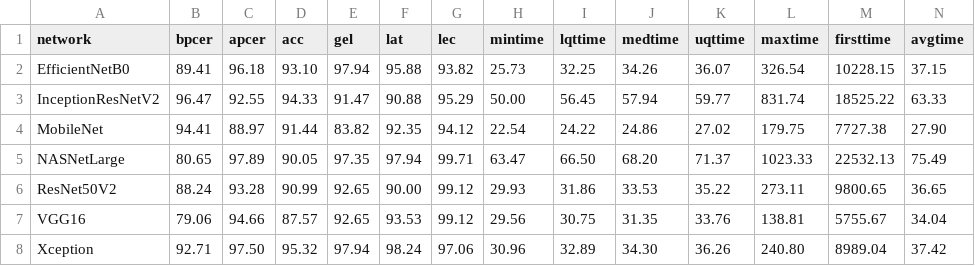
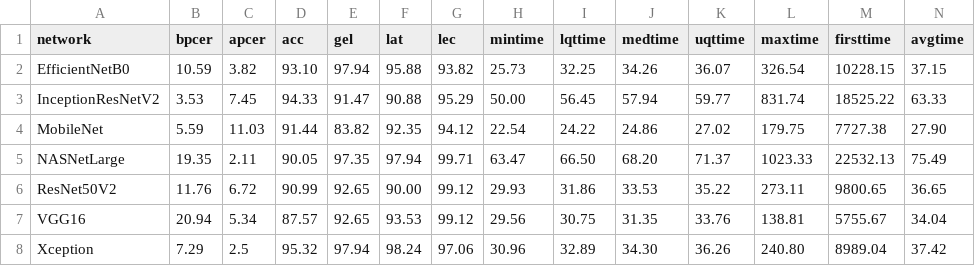
Before and after one commit to jnnks/cnn-paper, a CSV file: src/data/prediction/liquid.csv, drawn as a sheet.

```diff
--- a/src/data/prediction/liquid.csv
+++ b/src/data/prediction/liquid.csv
@@ -1,8 +1,8 @@
 network,bpcer,apcer,acc,gel,lat,lec,mintime,lqttime,medtime,uqttime,maxtime,firsttime,avgtime
-EfficientNetB0,89.41,96.18,93.10,97.94,95.88,93.82,25.73,32.25,34.26,36.07,326.54,10228.15,37.15
-InceptionResNetV2,96.47,92.55,94.33,91.47,90.88,95.29,50.00,56.45,57.94,59.77,831.74,18525.22,63.33
-MobileNet,94.41,88.97,91.44,83.82,92.35,94.12,22.54,24.22,24.86,27.02,179.75,7727.38,27.90
-NASNetLarge,80.65,97.89,90.05,97.35,97.94,99.71,63.47,66.50,68.20,71.37,1023.33,22532.13,75.49
-ResNet50V2,88.24,93.28,90.99,92.65,90.00,99.12,29.93,31.86,33.53,35.22,273.11,9800.65,36.65
-VGG16,79.06,94.66,87.57,92.65,93.53,99.12,29.56,30.75,31.35,33.76,138.81,5755.67,34.04
-Xception,92.71,97.50,95.32,97.94,98.24,97.06,30.96,32.89,34.30,36.26,240.80,8989.04,37.42
+EfficientNetB0,10.59,3.82,93.10,97.94,95.88,93.82,25.73,32.25,34.26,36.07,326.54,10228.15,37.15
+InceptionResNetV2,3.53,7.45,94.33,91.47,90.88,95.29,50.00,56.45,57.94,59.77,831.74,18525.22,63.33
+MobileNet,5.59,11.03,91.44,83.82,92.35,94.12,22.54,24.22,24.86,27.02,179.75,7727.38,27.90
+NASNetLarge,19.35,2.11,90.05,97.35,97.94,99.71,63.47,66.50,68.20,71.37,1023.33,22532.13,75.49
+ResNet50V2,11.76,6.72,90.99,92.65,90.00,99.12,29.93,31.86,33.53,35.22,273.11,9800.65,36.65
+VGG16,20.94,5.34,87.57,92.65,93.53,99.12,29.56,30.75,31.35,33.76,138.81,5755.67,34.04
+Xception,7.29,2.5,95.32,97.94,98.24,97.06,30.96,32.89,34.30,36.26,240.80,8989.04,37.42
```
Also changed, not shown: src/data/prediction/frozen.csv, 7 other files.
